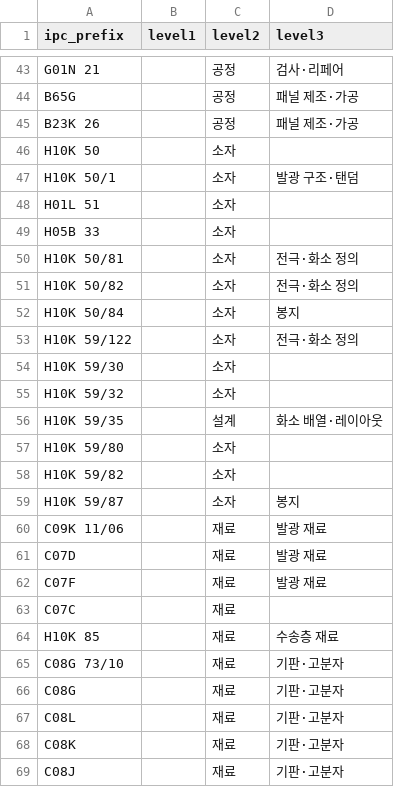
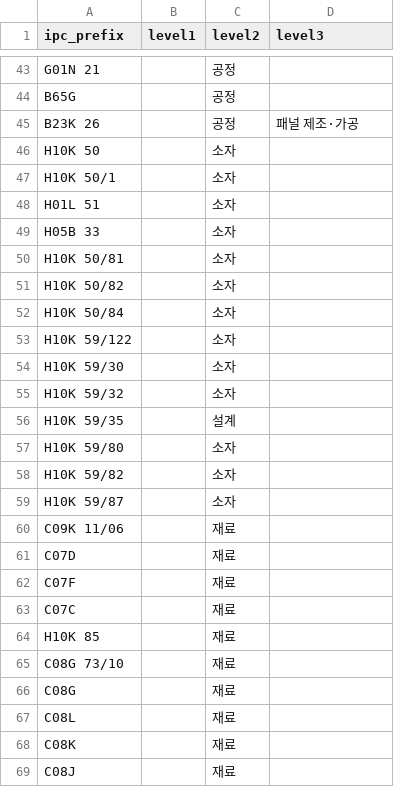
Before and after one commit to Eom-Jeongung/3-, a CSV file: backend/classification/ipc_map.csv, drawn as a sheet; only a part is shown, gaps mark what is left out; the diff covers the shown part only; the diff names each change by its address in the sheet, - before the commit and + after, or states it on an @@ line.

Commit message:
분류 기준 v0.5.6: IPC 추정 표시·필터, 1차 규칙 수정, 정확도 실측
담당자님 피드백(2026-11): 정확한 IPC만 남겨 보완하고 'IPC 추정' 표시로 걸러 볼 수 있게
- 3차 근거(level3_basis: 키워드/IPC/기타) 저장. IPC로 정한 3차는 목록·상세에 'IPC 추정' 표시
- 특허 목록에 '3차 근거' 필터(IPC 추정 제외/만), CSV에 '3차 근거' 칸
- IPC→3차 규칙 116개 중 규칙별 표본 290건을 채점해 75% 이상인 9개만 남김 (ipc_level3_validation.csv)
  IPC 추정 871건(표본 정확도 약 88%), 3차 '기타' 7.5% → 23.3%

1차 규칙 수정 (방식별 엄격 채점에서 공통 70%)
- OLED 키워드 '전계발광'·'유기전계', 마이크로LED 키워드 '마이크로 엘이디' 추가
- 방식 코드·키워드가 없으면 구동 회로 IPC로 판정: G09G 3/30·3/32 → OLED, 3/36 → LCD, 둘 다면 공통
- 공통 6,630건 이동(OLED +5,175, LCD +1,435, 마이크로LED +20), 공통 재채점 93%

정확도 실측(무작위 100건, Claude 판단): 1차 약 93%(방식별 가중), 2차 81%, 3차 62%
- 기록: accuracy_check_v0.5.6.csv, accuracy_check_level1_v0.5.6.csv, README 9장

배포: 서버가 켜질 때 새 기준 결과가 없으면 자동으로 전체 재분류(약 8초, KIPRIS·AI 호출 없음)

```diff
--- a/backend/classification/ipc_map.csv
+++ b/backend/classification/ipc_map.csv
-D43 (level3): 검사·리페어
+D43 (level3): (empty)
-D44 (level3): 패널 제조·가공
+D44 (level3): (empty)
-D47 (level3): 발광 구조·탠덤
+D47 (level3): (empty)
-D50:D51 (level3): 전극·화소 정의
+D50:D51 (level3): (empty)
-D52 (level3): 봉지
+D52 (level3): (empty)
-D53 (level3): 전극·화소 정의
+D53 (level3): (empty)
-D56 (level3): 화소 배열·레이아웃
+D56 (level3): (empty)
-D59 (level3): 봉지
+D59 (level3): (empty)
-D60:D62 (level3): 발광 재료
+D60:D62 (level3): (empty)
-D64 (level3): 수송층 재료
+D64 (level3): (empty)
-D65:D69 (level3): 기판·고분자
+D65:D69 (level3): (empty)
```
Also changed, not shown: 89 edited cells elsewhere in this file, backend/classification/keyword_map.csv, 17 other files.
